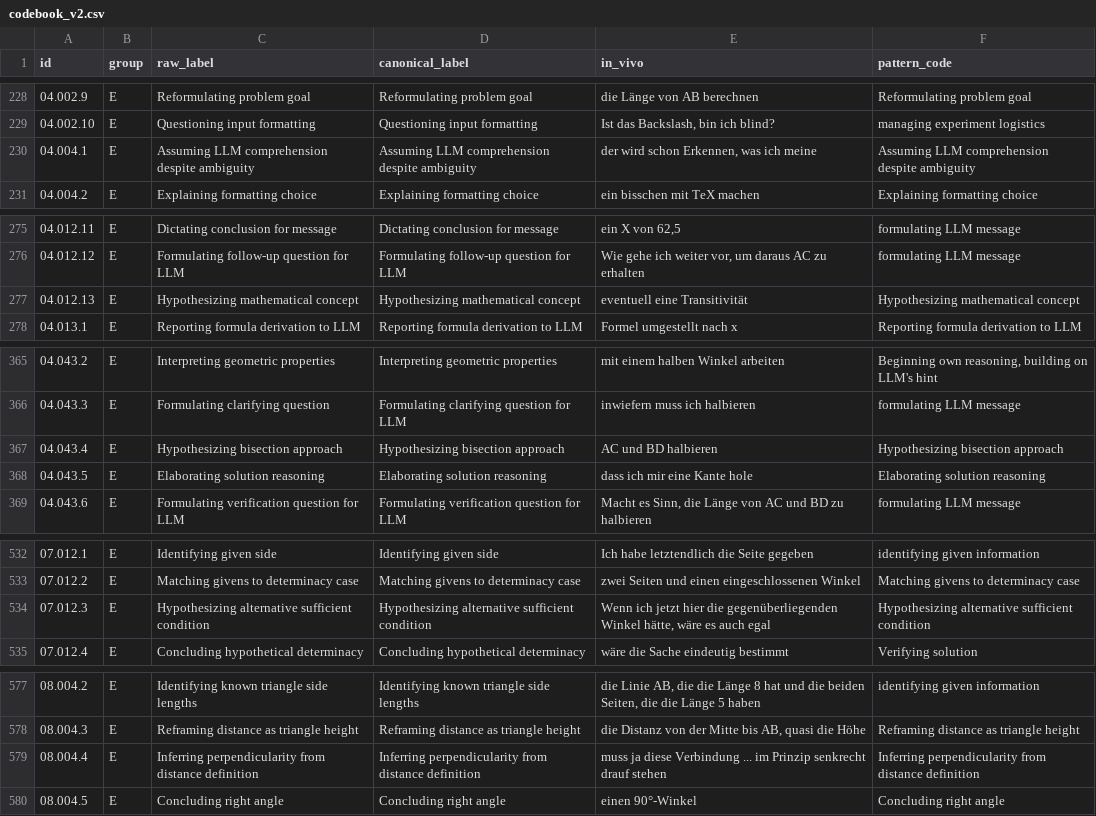
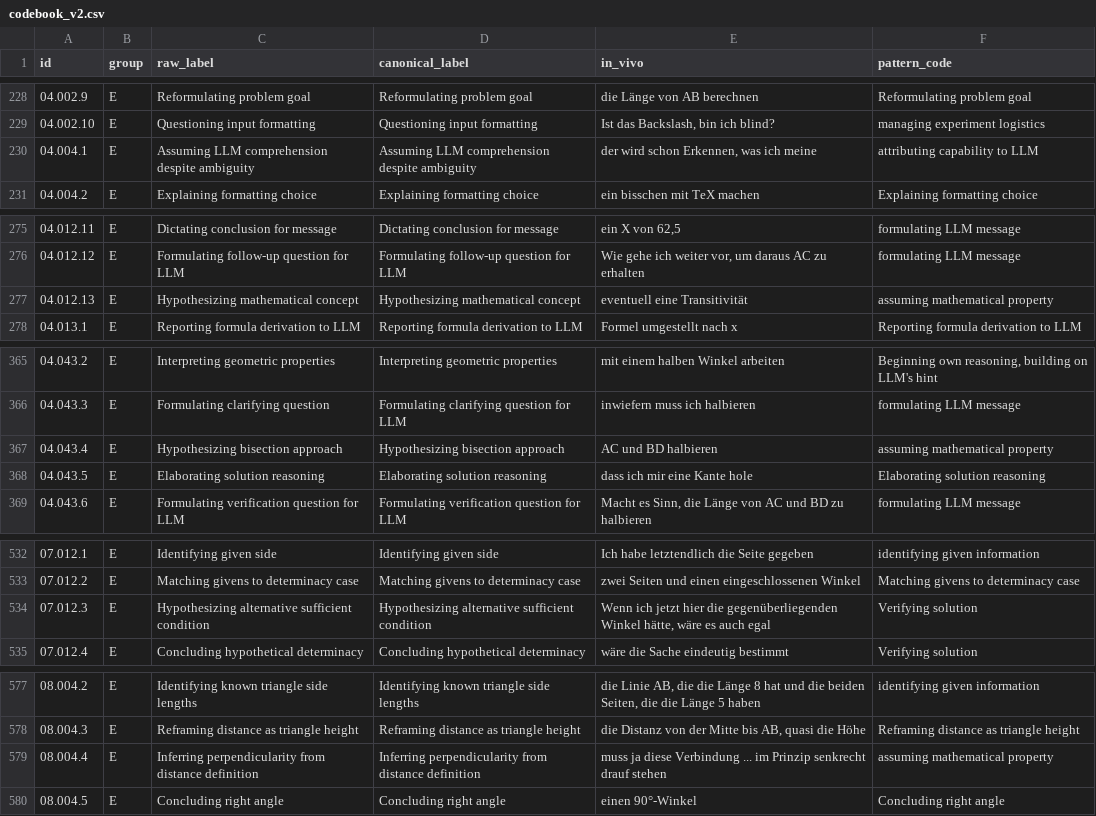
Before and after one commit to nimble-byte/thesis-code, a CSV file: transcripts/codebooks/codebook_v2.csv, drawn as a sheet; only a part is shown, gaps mark what is left out; the diff covers the shown part only.

Commit message:
pattern code "Hypothesizing", "Assuming", "Inferring"

```diff
--- a/transcripts/codebooks/codebook_v2.csv
+++ b/transcripts/codebooks/codebook_v2.csv
@@ -229,3 +229,3 @@ id,group,raw_label,canonical_label,in_vivo,pattern_code
 04.002.10,E,Questioning input formatting,Questioning input formatting,"Ist das Backslash, bin ich blind?",managing experiment logistics
-04.004.1,E,Assuming LLM comprehension despite ambiguity,Assuming LLM comprehension despite ambiguity,"der wird schon Erkennen, was ich meine",Assuming LLM comprehension despite ambiguity
+04.004.1,E,Assuming LLM comprehension despite ambiguity,Assuming LLM comprehension despite ambiguity,"der wird schon Erkennen, was ich meine",attributing capability to LLM
 04.004.2,E,Explaining formatting choice,Explaining formatting choice,ein bisschen mit TeX machen,Explaining formatting choice
@@ -276,3 +276,3 @@ id,group,raw_label,canonical_label,in_vivo,pattern_code
 04.012.12,E,Formulating follow-up question for LLM,Formulating follow-up question for LLM,"Wie gehe ich weiter vor, um daraus AC zu erhalten",formulating LLM message
-04.012.13,E,Hypothesizing mathematical concept,Hypothesizing mathematical concept,eventuell eine Transitivität,Hypothesizing mathematical concept
+04.012.13,E,Hypothesizing mathematical concept,Hypothesizing mathematical concept,eventuell eine Transitivität,assuming mathematical property
 04.013.1,E,Reporting formula derivation to LLM,Reporting formula derivation to LLM,Formel umgestellt nach x,Reporting formula derivation to LLM
@@ -366,3 +366,3 @@ id,group,raw_label,canonical_label,in_vivo,pattern_code
 04.043.3,E,Formulating clarifying question,Formulating clarifying question for LLM,inwiefern muss ich halbieren,formulating LLM message
-04.043.4,E,Hypothesizing bisection approach,Hypothesizing bisection approach,AC und BD halbieren,Hypothesizing bisection approach
+04.043.4,E,Hypothesizing bisection approach,Hypothesizing bisection approach,AC und BD halbieren,assuming mathematical property
 04.043.5,E,Elaborating solution reasoning,Elaborating solution reasoning,dass ich mir eine Kante hole,Elaborating solution reasoning
@@ -533,3 +533,3 @@ id,group,raw_label,canonical_label,in_vivo,pattern_code
 07.012.2,E,Matching givens to determinacy case,Matching givens to determinacy case,zwei Seiten und einen eingeschlossenen Winkel,Matching givens to determinacy case
-07.012.3,E,Hypothesizing alternative sufficient condition,Hypothesizing alternative sufficient condition,"Wenn ich jetzt hier die gegenüberliegenden Winkel hätte, wäre es auch egal",Hypothesizing alternative sufficient condition
+07.012.3,E,Hypothesizing alternative sufficient condition,Hypothesizing alternative sufficient condition,"Wenn ich jetzt hier die gegenüberliegenden Winkel hätte, wäre es auch egal",Verifying solution
 07.012.4,E,Concluding hypothetical determinacy,Concluding hypothetical determinacy,wäre die Sache eindeutig bestimmt,Verifying solution
@@ -578,3 +578,3 @@ id,group,raw_label,canonical_label,in_vivo,pattern_code
 08.004.3,E,Reframing distance as triangle height,Reframing distance as triangle height,"die Distanz von der Mitte bis AB, quasi die Höhe",Reframing distance as triangle height
-08.004.4,E,Inferring perpendicularity from distance definition,Inferring perpendicularity from distance definition,muss ja diese Verbindung ... im Prinzip senkrecht drauf stehen,Inferring perpendicularity from distance definition
+08.004.4,E,Inferring perpendicularity from distance definition,Inferring perpendicularity from distance definition,muss ja diese Verbindung ... im Prinzip senkrecht drauf stehen,assuming mathematical property
 08.004.5,E,Concluding right angle,Concluding right angle,einen 90°-Winkel,Concluding right angle
```
Also changed, not shown: 6 edited cells elsewhere in this file, 2 other files.
